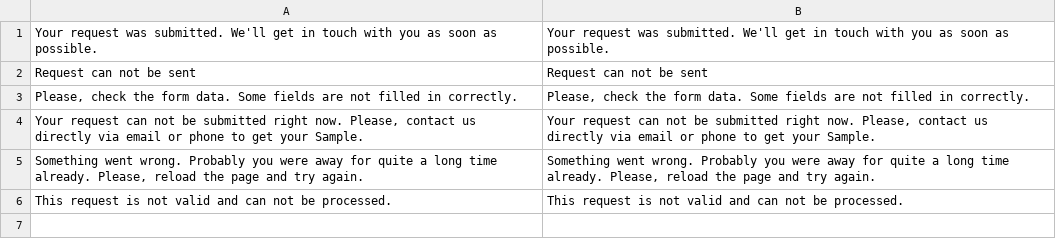
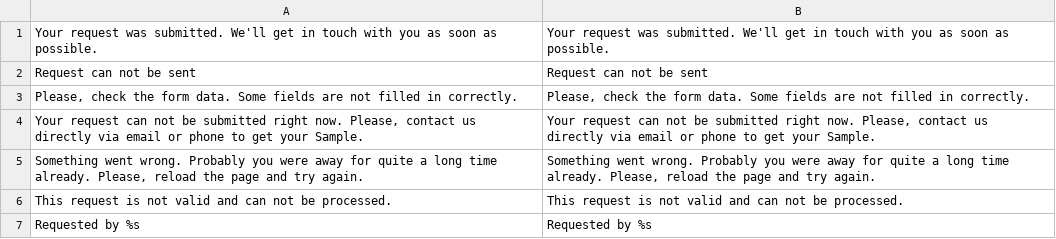
Before and after one commit to Dramorian/magento2.loc, a CSV file: app/code/Alex/RequestSample/i18n/en_US.csv, drawn as a sheet.

Commit message:
Implemented displaying requests on the frontend

```diff
--- a/app/code/Alex/RequestSample/i18n/en_US.csv
+++ b/app/code/Alex/RequestSample/i18n/en_US.csv
@@ -6 +6,2 @@
 "This request is not valid and can not be processed.","This request is not valid and can not be processed."
+"Requested by %s","Requested by %s"
```
Also changed, not shown: 5 other files.
